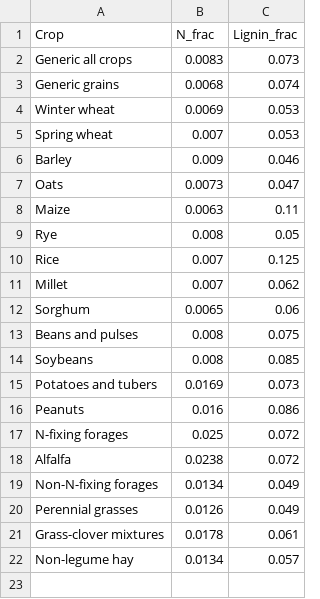
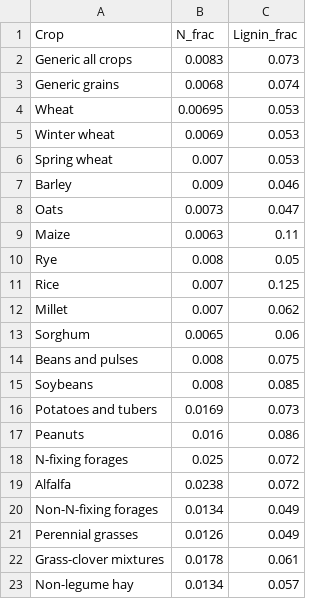
Before and after one commit to aj-sykes92/IPCC-C-model, a CSV file: Crop-N-and-lignin-fractions.csv, drawn as a sheet.

Commit message:
Continued implementation of UK wheat model.

```diff
--- a/Crop-N-and-lignin-fractions.csv
+++ b/Crop-N-and-lignin-fractions.csv
@@ -3,2 +3,3 @@ Generic all crops,0.0083,0.073
 Generic grains,0.0068,0.074
+Wheat,0.00695,0.053
 Winter wheat,0.0069,0.053
```
Also changed, not shown: 2 other files.
